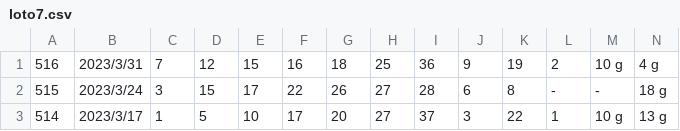
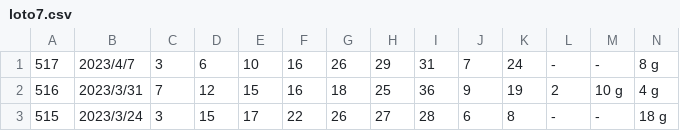
Before and after one commit to vpn62399/memo, a CSV file: loto7.csv, drawn as a sheet; only a part is shown; the shorter side is filled out with more unchanged rows; rows hold the shown columns only; the diff names each change by its address in the sheet, - before the commit and + after, or states it on an @@ line.

```diff
--- a/loto7.csv
+++ b/loto7.csv
+row 1: 517 | 2023/4/7 | 3 | 6 | 10 | 16 | 26 | 29 | 31 | 7 | 24 | - | - | 8 g
```
Also changed, not shown: loto7c.csv, xStep-L7.csv, 4 other files.
